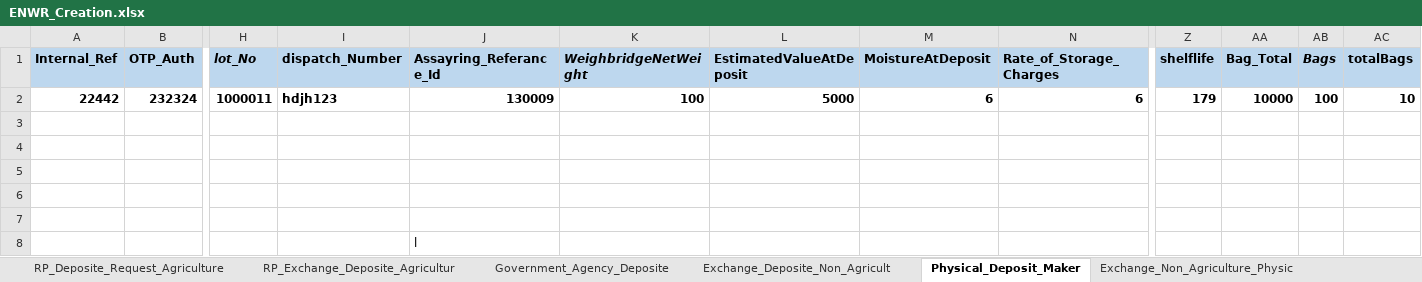
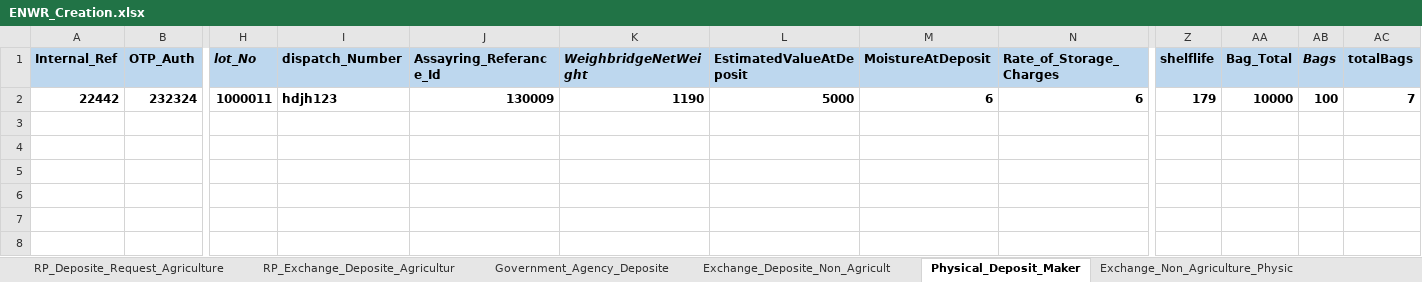
Before and after one commit to Abhishekthasal/COUNTRYWIDE-COMMODITY-REPOSITORY-LIMITED, an Excel workbook: Data/ENWR_Creation.xlsx, sheet Physical_Deposit_Maker, drawn as a sheet; only a part is shown, gaps mark what is left out; values as stored, in another font and other column widths than the file's, no borders; rows hold the shown columns only; the diff names each change by its address in the sheet, - before the commit and + after, or states it on an @@ line.

```diff
--- a/Data/ENWR_Creation.xlsx (sheet Physical_Deposit_Maker)
+++ b/Data/ENWR_Creation.xlsx (sheet Physical_Deposit_Maker)
-K2 (WeighbridgeNetWeight): 100
+K2 (WeighbridgeNetWeight): 1190
-AC2 (totalBags): 10
+AC2 (totalBags): 7
-row 3: (empty)
-row 4: (empty)
-row 5: (empty)
-row 6: (empty)
-row 7: (empty)
-row 8:  |  |  |  | l
```
Also changed, not shown: sheet Deposite_Assayer_Maker, Data/Transfer.xlsx, 16 other files.
